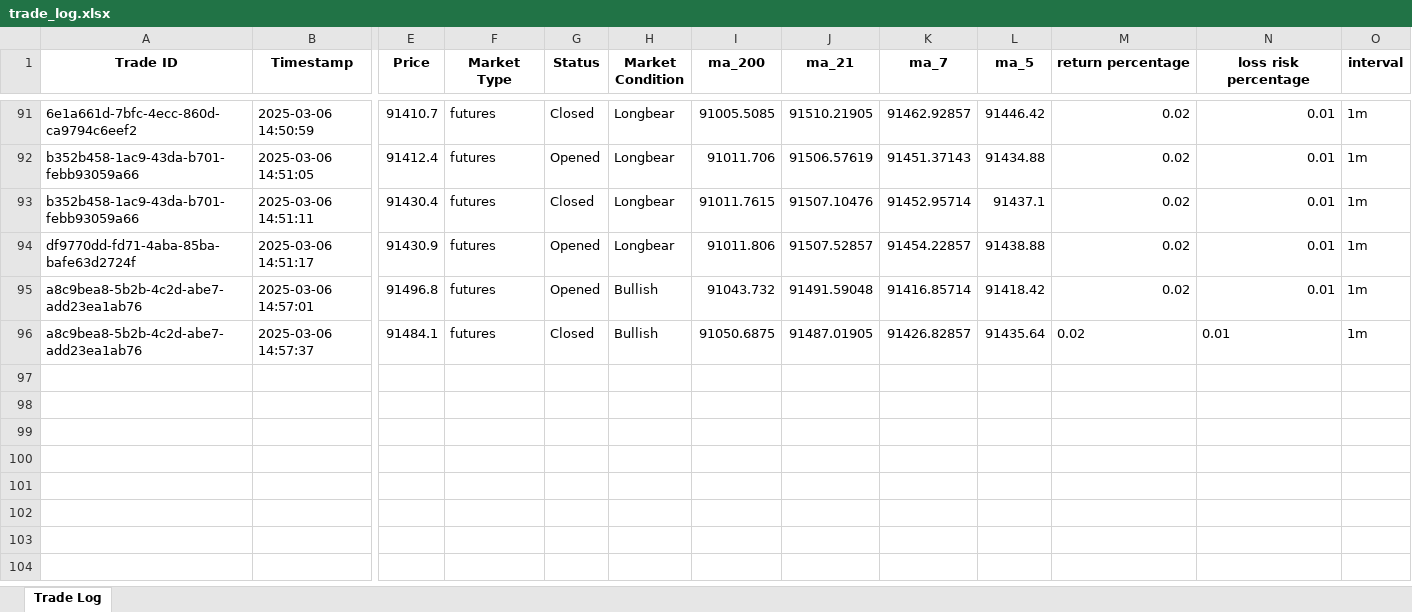
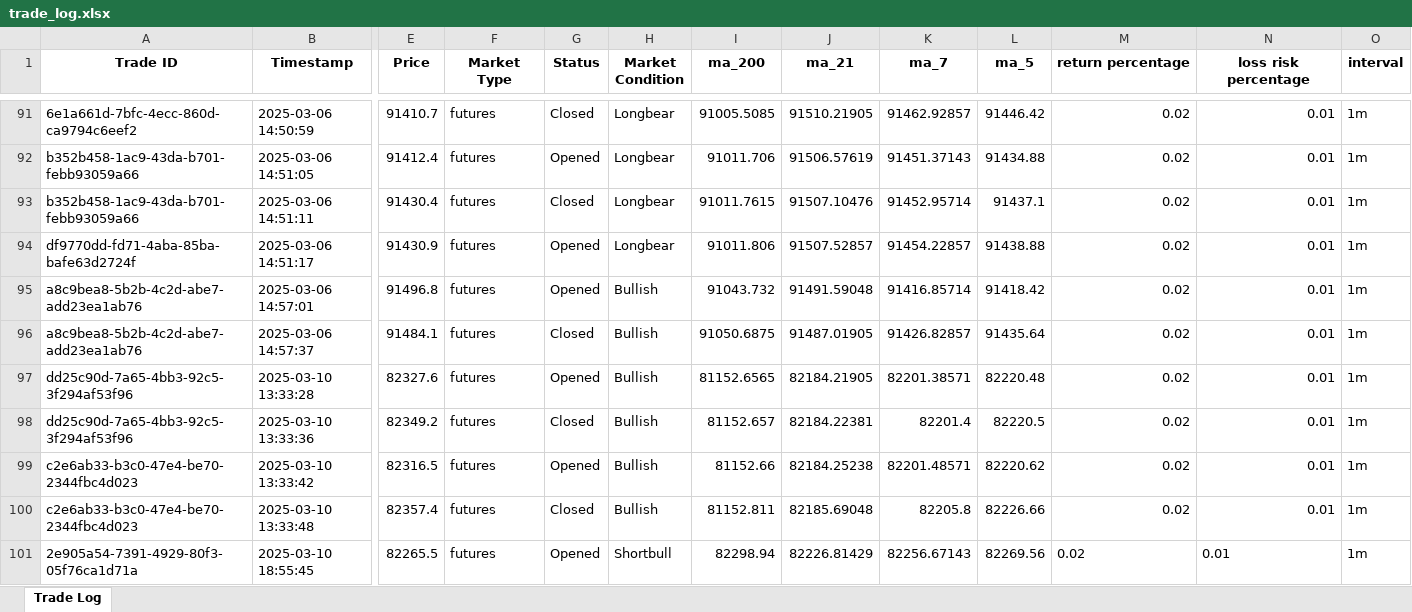
Before and after one commit to israelchapman/trading-bot, an Excel workbook: trade_log.xlsx, sheet Trade Log, drawn as a sheet; only a part is shown, gaps mark what is left out; values as stored, in another font and other column widths than the file's, no borders; rows hold the shown columns only; the diff names each change by its address in the sheet, - before the commit and + after, or states it on an @@ line.

```diff
--- a/trade_log.xlsx (sheet Trade Log)
+++ b/trade_log.xlsx (sheet Trade Log)
-M96:N96 alignment: left
+M96:N96 alignment: right
+row 97: dd25c90d-7a65-4bb3-92c5-3f294af53f96 | 2025-03-10 13:33:28 | 82327.6 | futures | Opened | Bullish | 81152.6565 | 82184.21905 | 82201.38571 | 82220.48 | 0.02 | 0.01 | 1m
+row 98: dd25c90d-7a65-4bb3-92c5-3f294af53f96 | 2025-03-10 13:33:36 | 82349.2 | futures | Closed | Bullish | 81152.657 | 82184.22381 | 82201.4 | 82220.5 | 0.02 | 0.01 | 1m
+row 99: c2e6ab33-b3c0-47e4-be70-2344fbc4d023 | 2025-03-10 13:33:42 | 82316.5 | futures | Opened | Bullish | 81152.66 | 82184.25238 | 82201.48571 | 82220.62 | 0.02 | 0.01 | 1m
+row 100: c2e6ab33-b3c0-47e4-be70-2344fbc4d023 | 2025-03-10 13:33:48 | 82357.4 | futures | Closed | Bullish | 81152.811 | 82185.69048 | 82205.8 | 82226.66 | 0.02 | 0.01 | 1m
+row 101: 2e905a54-7391-4929-80f3-05f76ca1d71a | 2025-03-10 18:55:45 | 82265.5 | futures | Opened | Shortbull | 82298.94 | 82226.81429 | 82256.67143 | 82269.56 | 0.02 | 0.01 | 1m
```
Also changed, not shown: 6 other files.
